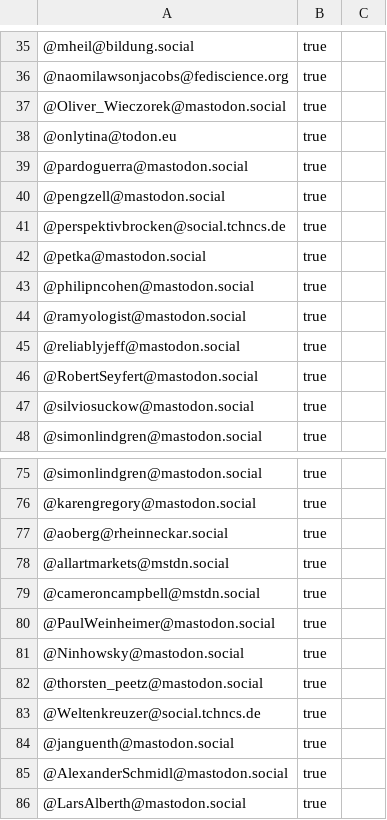
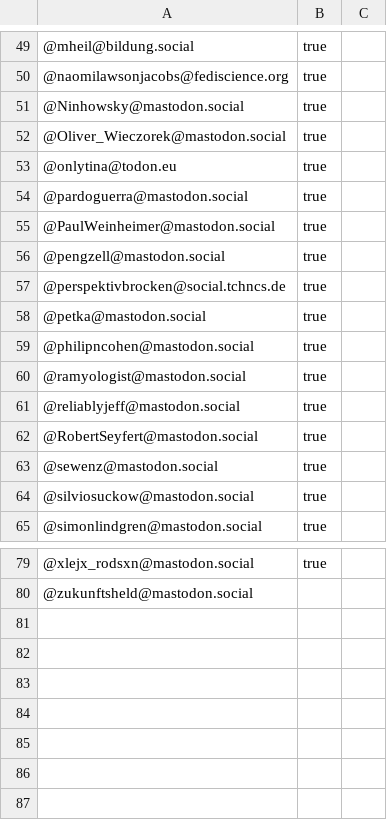
Before and after one commit to trutzig89182/Mastodon-Sociologists, a CSV file: following_sociology_accounts.csv, drawn as a sheet; only a part is shown, gaps mark what is left out; removed rows and columns are numbered as before the commit, all else as after; the diff covers the shown part only; the diff names each change by its address in the sheet, - before the commit and + after, or states it on an @@ line.

```diff
--- a/following_sociology_accounts.csv
+++ b/following_sociology_accounts.csv
@@ row 81 moved to row 51: @Ninhowsky@mastodon.social @@
@@ row 80 moved to row 55: @PaulWeinheimer@mastodon.social @@
+row 63: @sewenz@mastodon.social | true
-A79: @simonlindgren@mastodon.social
+A79: @xlejx_rodsxn@mastodon.social
-row 76: @karengregory@mastodon.social | true
@@ row 77 moved to row 11: @aoberg@rheinneckar.social @@
@@ row 78 moved to row 7: @allartmarkets@mstdn.social @@
@@ row 79 moved to row 17: @cameroncampbell@mstdn.social @@
-row 82: @thorsten_peetz@mastodon.social | true
-row 83: @Weltenkreuzer@social.tchncs.de | true
@@ row 84 moved to row 36: @janguenth@mastodon.social @@
-row 85: @AlexanderSchmidl@mastodon.social | true
-row 86: @LarsAlberth@mastodon.social | true
+row 80: @zukunftsheld@mastodon.social
```
Also changed, not shown: 6 added rows, 9 removed rows, 7 moved rows and 2 edited cells elsewhere in this file.
